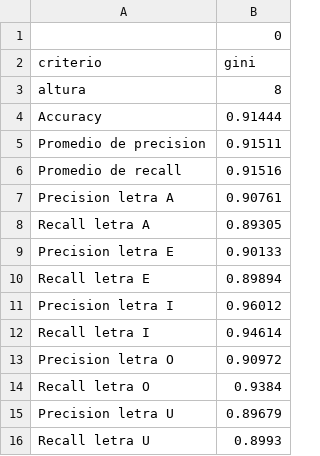
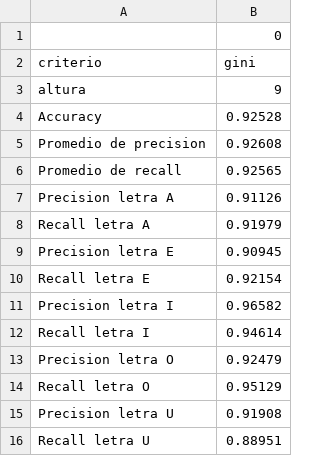
Before and after one commit to lucas-abbate/TP2-labdatos, a CSV file: Anexo/clasif_multi_best_tree.csv, drawn as a sheet.

```diff
--- a/Anexo/clasif_multi_best_tree.csv
+++ b/Anexo/clasif_multi_best_tree.csv
@@ -2,15 +2,15 @@
 criterio,gini
-altura,8
-Accuracy,0.91444
-Promedio de precision,0.91511
-Promedio de recall,0.91516
-Precision letra A,0.90761
-Recall letra A,0.89305
-Precision letra E,0.90133
-Recall letra E,0.89894
-Precision letra I,0.96012
+altura,9
+Accuracy,0.92528
+Promedio de precision,0.92608
+Promedio de recall,0.92565
+Precision letra A,0.91126
+Recall letra A,0.91979
+Precision letra E,0.90945
+Recall letra E,0.92154
+Precision letra I,0.96582
 Recall letra I,0.94614
-Precision letra O,0.90972
-Recall letra O,0.9384
-Precision letra U,0.89679
-Recall letra U,0.8993
+Precision letra O,0.92479
+Recall letra O,0.95129
+Precision letra U,0.91908
+Recall letra U,0.88951
```
Also changed, not shown: Anexo/clasif_binaria_res.csv, 4 other files.
